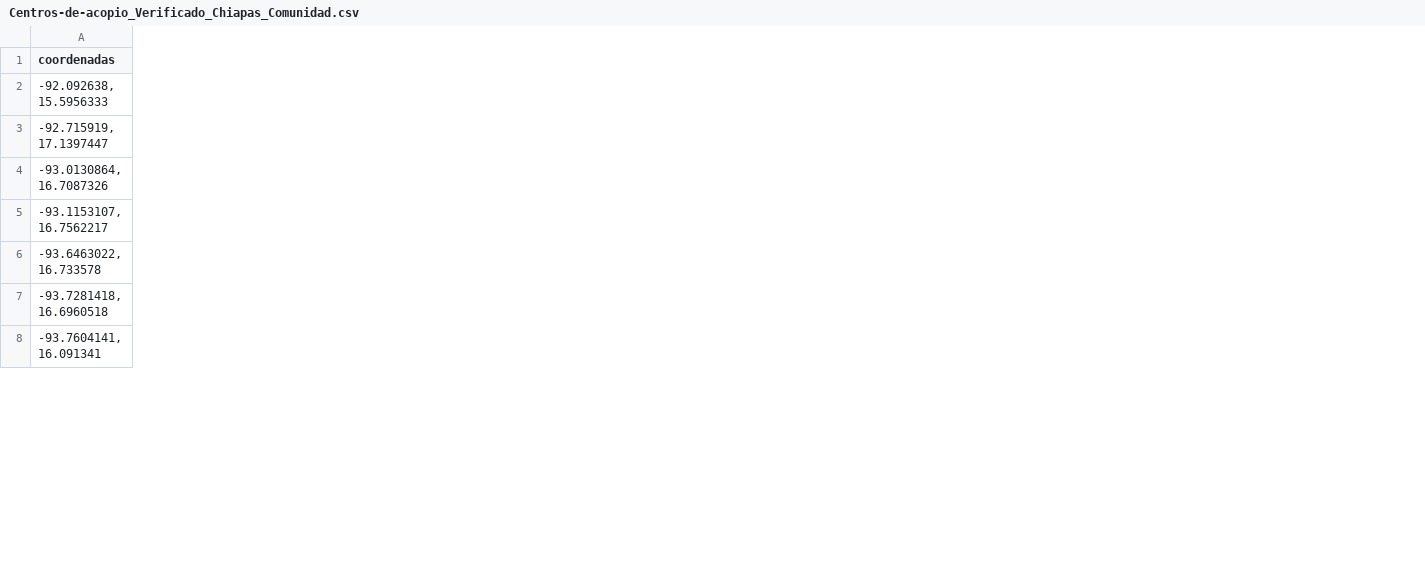
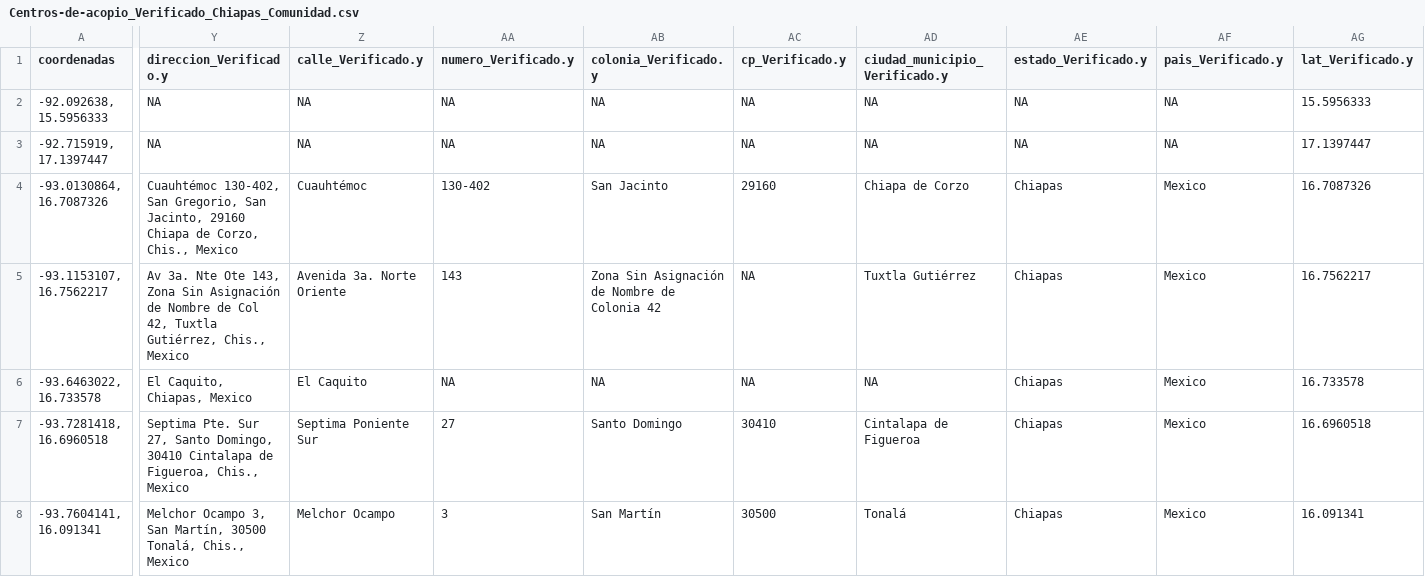
Before and after one commit to FerDoranNie/geodataLimpiezaSismo, a CSV file: chiapas/comunidades_afectadas/Comunidades_en_Chiapas_afectadas/Centros-de-acopio_Verificado_Chiapas_Comunidad.csv, drawn as a sheet; only a part is shown, gaps mark what is left out; the diff covers the shown part only; the diff names each change by its address in the sheet, - before the commit and + after, or states it on an @@ line.

```diff
--- a/chiapas/comunidades_afectadas/Comunidades_en_Chiapas_afectadas/Centros-de-acopio_Verificado_Chiapas_Comunidad.csv
+++ b/chiapas/comunidades_afectadas/Comunidades_en_Chiapas_afectadas/Centros-de-acopio_Verificado_Chiapas_Comunidad.csv
+column Y (direccion_Verificado.y), rows 2-8: NA | NA | Cuauhtémoc 130-402, San Gregorio, San Jacinto, 29160 Chiapa de Corzo, Chis., Mexico | Av 3a. Nte Ote 143, Zona Sin Asignación de Nombre de Col 42, Tuxtla Gutiérrez, Chis., Mexico | El Caquito, Chiapas, Mexico | Septima Pte. Sur 27, Santo Domingo, 30410 Cintalapa de Figueroa, Chis., Mexico | Melchor Ocampo 3, San Martín, 30500 Tonalá, Chis., Mexico
+column Z (calle_Verificado.y), rows 2-8: NA | NA | Cuauhtémoc | Avenida 3a. Norte Oriente | El Caquito | Septima Poniente Sur | Melchor Ocampo
+column AA (numero_Verificado.y), rows 2-8: NA | NA | 130-402 | 143 | NA | 27 | 3
+column AB (colonia_Verificado.y), rows 2-8: NA | NA | San Jacinto | Zona Sin Asignación de Nombre de Colonia 42 | NA | Santo Domingo | San Martín
+column AC (cp_Verificado.y), rows 2-8: NA | NA | 29160 | NA | NA | 30410 | 30500
+column AD (ciudad_municipio_Verificado.y), rows 2-8: NA | NA | Chiapa de Corzo | Tuxtla Gutiérrez | NA | Cintalapa de Figueroa | Tonalá
+column AE (estado_Verificado.y), rows 2-8: NA | NA | Chiapas | Chiapas | Chiapas | Chiapas | Chiapas
+column AF (pais_Verificado.y), rows 2-8: NA | NA | Mexico | Mexico | Mexico | Mexico | Mexico
+column AG (lat_Verificado.y), rows 2-8: 15.5956333 | 17.1397447 | 16.7087326 | 16.7562217 | 16.733578 | 16.6960518 | 16.091341
```
Also changed, not shown: 1 added column and 51 edited cells elsewhere in this file, chiapas/comunidades_afectadas/Comunidades_en_Chiapas_afectadas/Centros de acopio_Verificado_Chiapas_Comunidad.csv, 4 other files.
